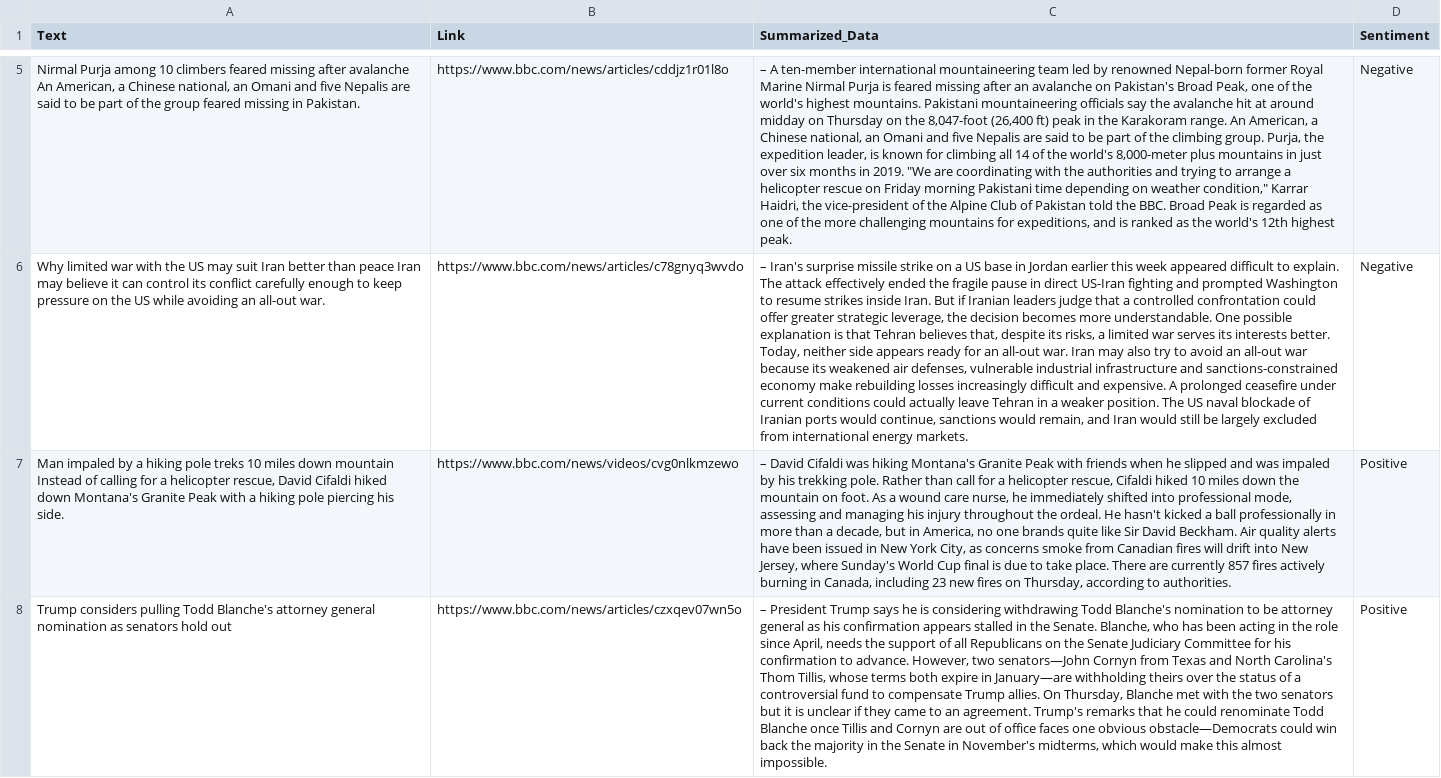
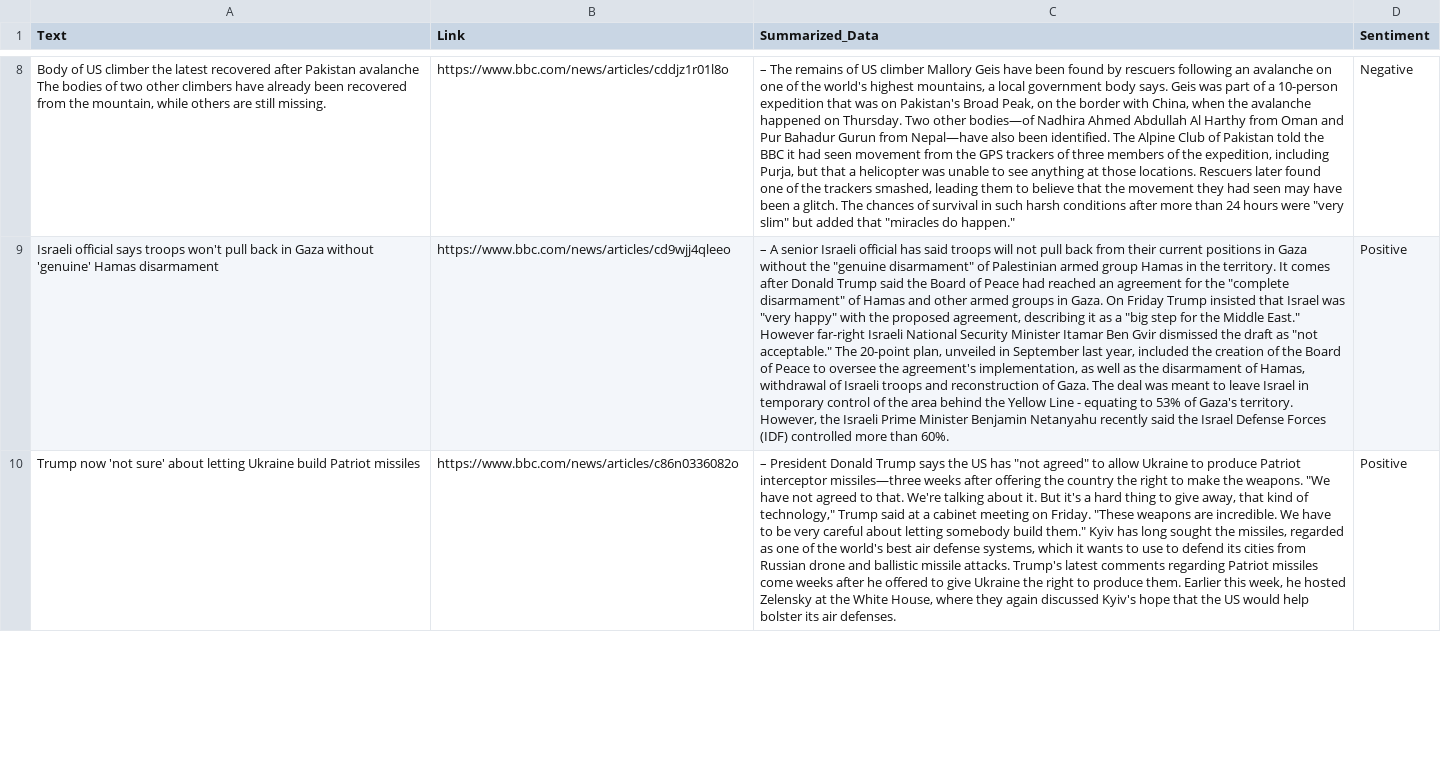
Before and after one commit to PranamyaJain10/Web-Scraping-AIBot, a CSV file: output.csv, drawn as a sheet; only a part is shown, gaps mark what is left out; removed rows and columns are numbered as before the commit, all else as after; the diff covers the shown part only; the diff names each change by its address in the sheet, - before the commit and + after, or states it on an @@ line.

```diff
--- a/output.csv
+++ b/output.csv
-A8 (Text): Nirmal Purja among 10 climbers feared missing after avalanche An American, a Chinese national, an Omani and five Nepalis are said to be part of the group feared missing in Pakistan.
+A8 (Text): Body of US climber the latest recovered after Pakistan avalanche The bodies of two other climbers have already been recovered from the mountain, while others are still missing.
-C8 (Summarized_Data): – A ten-member international mountaineering team led by renowned Nepal-born former Royal Marine Nirmal Purja is feared missing after an avalanche on Pakistan's Broad Peak, one of the world's highest mountains. Pakistani mountaineering officials say the avalanche hit at around midday on Thursday on the 8,047-foot (26,400 ft) peak in the Karakoram range. An American, a Chinese national, an Omani and five Nepalis are said to be part of the climbing group. Purja, the expedition leader, is known for climbing all 14 of the world's 8,000-meter plus mountains in just over six months in 2019. "We are coordinating with the authorities and trying to arrange a helicopter rescue on Friday morning Pakistani time depending on weather condition," Karrar Haidri, the vice-president of the Alpine Club of Pakistan told the BBC. Broad Peak is regarded as one of the more challenging mountains for expeditions, and is ranked as the world's 12th highest peak.
+C8 (Summarized_Data): – The remains of US climber Mallory Geis have been found by rescuers following an avalanche on one of the world's highest mountains, a local government body says. Geis was part of a 10-person expedition that was on Pakistan's Broad Peak, on the border with China, when the avalanche happened on Thursday. Two other bodies—of Nadhira Ahmed Abdullah Al Harthy from Oman and Pur Bahadur Gurun from Nepal—have also been identified. The Alpine Club of Pakistan told the BBC it had seen movement from the GPS trackers of three members of the expedition, including Purja, but that a helicopter was unable to see anything at those locations. Rescuers later found one of the trackers smashed, leading them to believe that the movement they had seen may have been a glitch. The chances of survival in such harsh conditions after more than 24 hours were "very slim" but added that "miracles do happen."
-row 6: Why limited war with the US may suit Iran better than peace Iran may believe it can control its conflict carefully enough to keep pressure on the US while avoiding an all-out war. | https://www.bbc.com/news/articles/c78gnyq3wvdo | – Iran's surprise missile strike on a US base in Jordan earlier this week appeared difficult to explain. The attack effectively ended the fragile pause in direct US-Iran fighting and prompted Washington to resume strikes inside Iran. But if Iranian leaders judge that a controlled confrontation could offer greater strategic leverage, the decision becomes more understandable. One possible explanation is that Tehran believes that, despite its risks, a limited war serves its interests better. Today, neither side appears ready for an all-out war. Iran may also try to avoid an all-out war because its weakened air defenses, vulnerable industrial infrastructure and sanctions-constrained economy make rebuilding losses increasingly difficult and expensive. A prolonged ceasefire under current conditions could actually leave Tehran in a weaker position. The US naval blockade of Iranian ports would continue, sanctions would remain, and Iran would still be largely excluded from international energy markets. | Negative
-A9 (Text): Man impaled by a hiking pole treks 10 miles down mountain Instead of calling for a helicopter rescue, David Cifaldi hiked down Montana's Granite Peak with a hiking pole piercing his side.
+A9 (Text): Israeli official says troops won't pull back in Gaza without 'genuine' Hamas disarmament
-B9 (Link): https://www.bbc.com/news/videos/cvg0nlkmzewo
+B9 (Link): https://www.bbc.com/news/articles/cd9wjj4qleeo
-C9 (Summarized_Data): – David Cifaldi was hiking Montana's Granite Peak with friends when he slipped and was impaled by his trekking pole. Rather than call for a helicopter rescue, Cifaldi hiked 10 miles down the mountain on foot. As a wound care nurse, he immediately shifted into professional mode, assessing and managing his injury throughout the ordeal. He hasn't kicked a ball professionally in more than a decade, but in America, no one brands quite like Sir David Beckham. Air quality alerts have been issued in New York City, as concerns smoke from Canadian fires will drift into New Jersey, where Sunday's World Cup final is due to take place. There are currently 857 fires actively burning in Canada, including 23 new fires on Thursday, according to authorities.
+C9 (Summarized_Data): – A senior Israeli official has said troops will not pull back from their current positions in Gaza without the "genuine disarmament" of Palestinian armed group Hamas in the territory. It comes after Donald Trump said the Board of Peace had reached an agreement for the "complete disarmament" of Hamas and other armed groups in Gaza. On Friday Trump insisted that Israel was "very happy" with the proposed agreement, describing it as a "big step for the Middle East." However far-right Israeli National Security Minister Itamar Ben Gvir dismissed the draft as "not acceptable." The 20-point plan, unveiled in September last year, included the creation of the Board of Peace to oversee the agreement's implementation, as well as the disarmament of Hamas, withdrawal of Israeli troops and reconstruction of Gaza. The deal was meant to leave Israel in temporary control of the area behind the Yellow Line - equating to 53% of Gaza's territory. However, the Israeli Prime Minister Benjamin Netanyahu recently said the Israel Defense Forces (IDF) controlled more than 60%.
-A10 (Text): Trump considers pulling Todd Blanche's attorney general nomination as senators hold out
+A10 (Text): Trump now 'not sure' about letting Ukraine build Patriot missiles
-B10 (Link): https://www.bbc.com/news/articles/czxqev07wn5o
+B10 (Link): https://www.bbc.com/news/articles/c86n0336082o
-C10 (Summarized_Data): – President Trump says he is considering withdrawing Todd Blanche's nomination to be attorney general as his confirmation appears stalled in the Senate. Blanche, who has been acting in the role since April, needs the support of all Republicans on the Senate Judiciary Committee for his confirmation to advance. However, two senators—John Cornyn from Texas and North Carolina's Thom Tillis, whose terms both expire in January—are withholding theirs over the status of a controversial fund to compensate Trump allies. On Thursday, Blanche met with the two senators but it is unclear if they came to an agreement. Trump's remarks that he could renominate Todd Blanche once Tillis and Cornyn are out of office faces one obvious obstacle—Democrats could win back the majority in the Senate in November's midterms, which would make this almost impossible.
+C10 (Summarized_Data): – President Donald Trump says the US has "not agreed" to allow Ukraine to produce Patriot interceptor missiles—three weeks after offering the country the right to make the weapons. "We have not agreed to that. We're talking about it. But it's a hard thing to give away, that kind of technology," Trump said at a cabinet meeting on Friday. "These weapons are incredible. We have to be very careful about letting somebody build them." Kyiv has long sought the missiles, regarded as one of the world's best air defense systems, which it wants to use to defend its cities from Russian drone and ballistic missile attacks. Trump's latest comments regarding Patriot missiles come weeks after he offered to give Ukraine the right to produce them. Earlier this week, he hosted Zelensky at the White House, where they again discussed Kyiv's hope that the US would help bolster its air defenses.
```
Also changed, not shown: 3 added rows, 2 removed rows and 12 edited cells elsewhere in this file, 1 other file.
